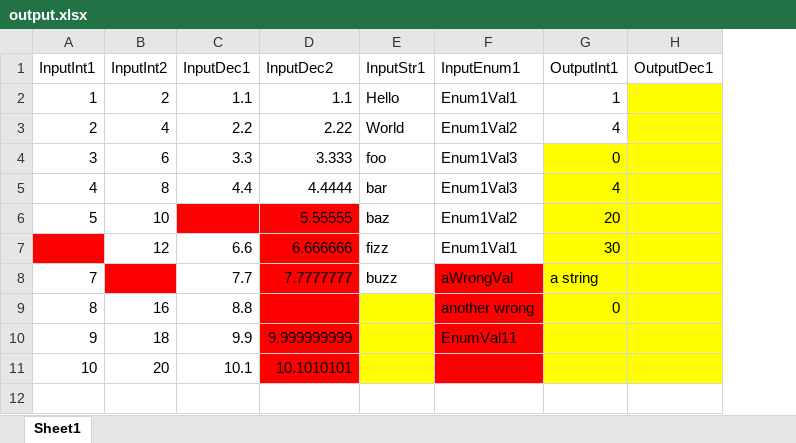
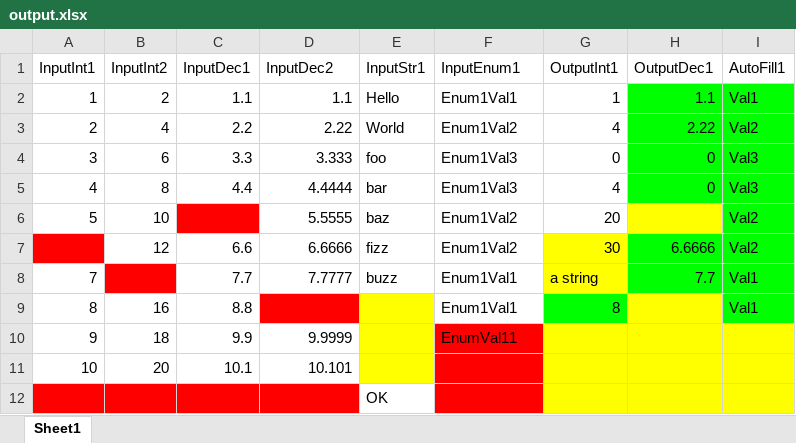
Before and after one commit to WabashCannon/excel-patcher, an Excel workbook: samples/output.xlsx, sheet Sheet1, drawn as a sheet; values as stored, in another font and other column widths than the file's, no borders; charts and pictures not drawn; the diff names each change by its address in the sheet, - before the commit and + after, or states it on an @@ line.

```diff
--- a/samples/output.xlsx (sheet Sheet1)
+++ b/samples/output.xlsx (sheet Sheet1)
+column I (AutoFill1), rows 2-9: Val1 | Val2 | Val3 | Val3 | Val2 | Val2 | Val1 | Val1
-H2 (OutputDec1): (empty)
+H2 (OutputDec1): 1.1
-H2:H5 fill: #FFFF00
+H2:H5 fill: #00FF00
-H3 (OutputDec1): (empty)
+H3 (OutputDec1): 2.22
-G4:G6 fill: #FFFF00
+G4:G6 fill: none
-H4:H5 (OutputDec1): (empty)
+H4:H5 (OutputDec1): 0
-D6 (InputDec2): 5.55555
+D6 (InputDec2): 5.5555
-D6:D8 fill: #FF0000
+D6:D8 fill: none
-D7 (InputDec2): 6.666666
+D7 (InputDec2): 6.6666
-F7 (InputEnum1): Enum1Val1
+F7 (InputEnum1): Enum1Val2
-H7 (OutputDec1): (empty)
+H7 (OutputDec1): 6.6666
-H7:H8 fill: #FFFF00
+H7:H8 fill: #00FF00
-D8 (InputDec2): 7.7777777
+D8 (InputDec2): 7.7777
-F8 (InputEnum1): aWrongVal
+F8 (InputEnum1): Enum1Val1
-F8:F9 fill: #FF0000
+F8:F9 fill: none
-H8 (OutputDec1): (empty)
+H8 (OutputDec1): 7.7
-F9 (InputEnum1): another wrong
+F9 (InputEnum1): Enum1Val1
-G9 (OutputInt1): 0
+G9 (OutputInt1): 8
-G9 fill: #FFFF00
+G9 fill: #00FF00
-D10 (InputDec2): 9.999999999
+D10 (InputDec2): 9.9999
-D10:D11 fill: #FF0000
+D10:D11 fill: none
-D11 (InputDec2): 10.1010101
+D11 (InputDec2): 10.101
+row 12:  |  |  |  | OK
```
Also changed, not shown: samples/sample_input.xlsx, 9 other files.
